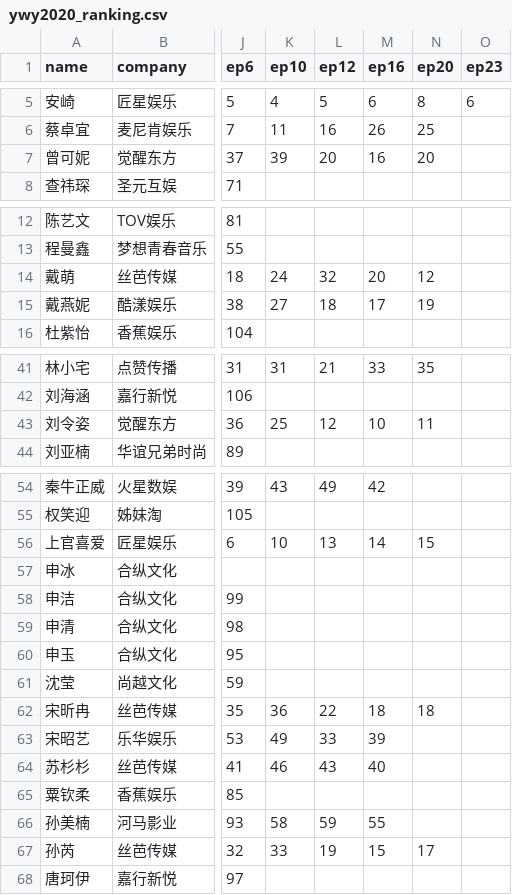
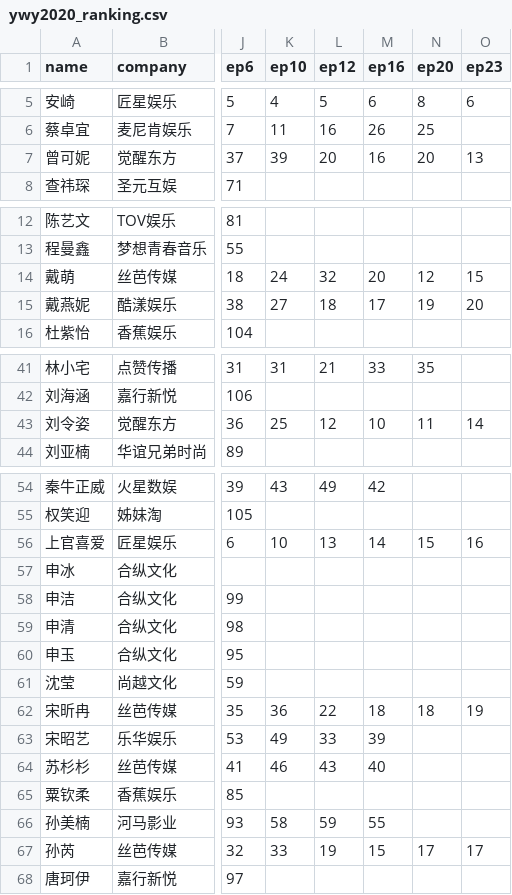
Before and after one commit to mozkoe/ywy2020ranking, a CSV file: pages/ywy2020/ywy2020_ranking.csv, drawn as a sheet; only a part is shown, gaps mark what is left out; the diff covers the shown part only; the diff names each change by its address in the sheet, - before the commit and + after, or states it on an @@ line.

Commit message:
Update ywy2020_ranking.csv

```diff
--- a/pages/ywy2020/ywy2020_ranking.csv
+++ b/pages/ywy2020/ywy2020_ranking.csv
-O7 (ep23): (empty)
+O7 (ep23): 13
-O14 (ep23): (empty)
+O14 (ep23): 15
-O15 (ep23): (empty)
+O15 (ep23): 20
-O43 (ep23): (empty)
+O43 (ep23): 14
-O56 (ep23): (empty)
+O56 (ep23): 16
-O62 (ep23): (empty)
+O62 (ep23): 19
-O67 (ep23): (empty)
+O67 (ep23): 17
```
Also changed, not shown: 1 edited cell elsewhere in this file.
